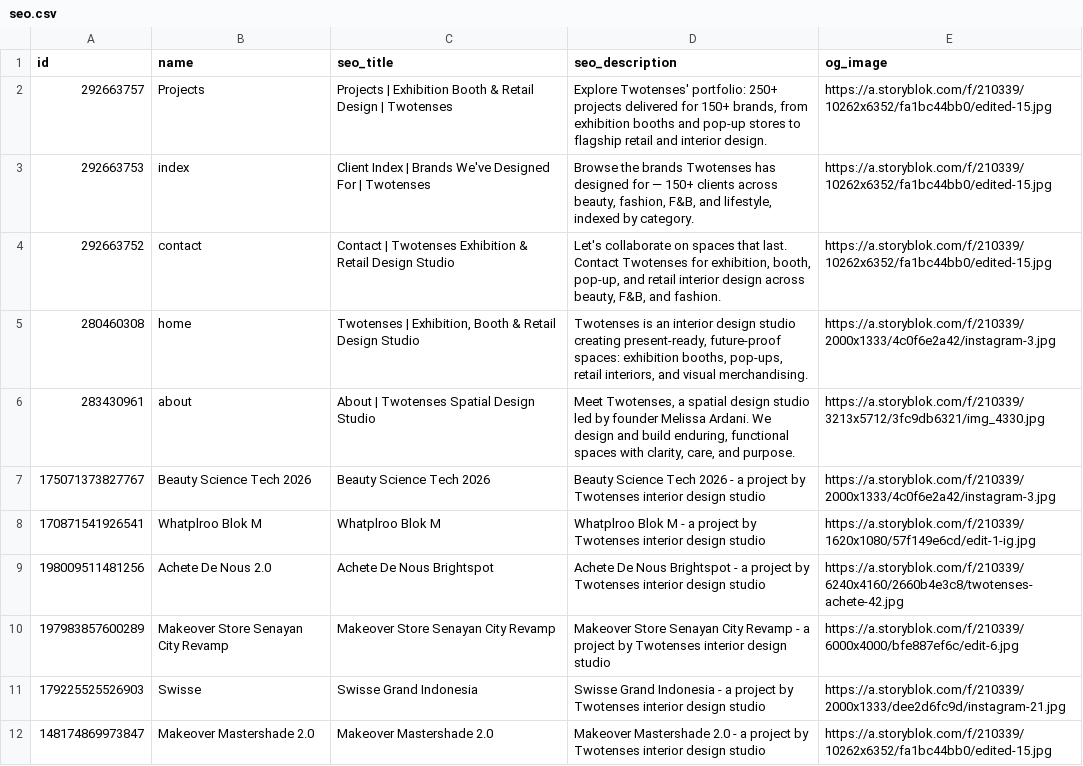
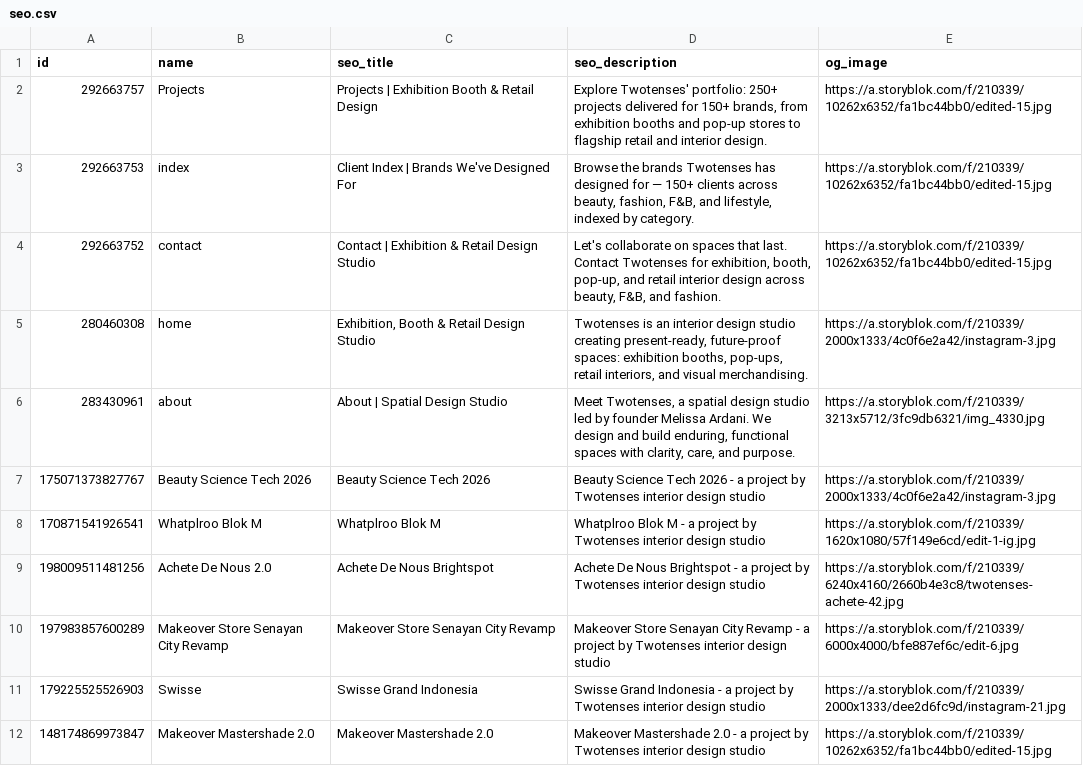
Before and after one commit to albertpratomo/twotenses, a CSV file: data/seo.csv, drawn as a sheet; only a part is shown.

Commit message:
feat: use og_image as og image

```diff
--- a/data/seo.csv
+++ b/data/seo.csv
@@ -1,7 +1,7 @@
 id,name,seo_title,seo_description,og_image
-292663757,Projects,Projects | Exhibition Booth & Retail Design | Twotenses,"Explore Twotenses' portfolio: 250+ projects delivered for 150+ brands, from exhibition booths and pop-up stores to flagship retail and interior design.",https://a.storyblok.com/f/210339/10262x6352/fa1bc44bb0/edited-15.jpg
-292663753,index,Client Index | Brands We've Designed For | Twotenses,"Browse the brands Twotenses has designed for — 150+ clients across beauty, fashion, F&B, and lifestyle, indexed by category.",https://a.storyblok.com/f/210339/10262x6352/fa1bc44bb0/edited-15.jpg
-292663752,contact,Contact | Twotenses Exhibition & Retail Design Studio,"Let's collaborate on spaces that last. Contact Twotenses for exhibition, booth, pop-up, and retail interior design across beauty, F&B, and fashion.",https://a.storyblok.com/f/210339/10262x6352/fa1bc44bb0/edited-15.jpg
-280460308,home,"Twotenses | Exhibition, Booth & Retail Design Studio","Twotenses is an interior design studio creating present-ready, future-proof spaces: exhibition booths, pop-ups, retail interiors, and visual merchandising.",https://a.storyblok.com/f/210339/2000x1333/4c0f6e2a42/instagram-3.jpg
-283430961,about,About | Twotenses Spatial Design Studio,"Meet Twotenses, a spatial design studio led by founder Melissa Ardani. We design and build enduring, functional spaces with clarity, care, and purpose.",https://a.storyblok.com/f/210339/3213x5712/3fc9db6321/img_4330.jpg
+292663757,Projects,Projects | Exhibition Booth & Retail Design,"Explore Twotenses' portfolio: 250+ projects delivered for 150+ brands, from exhibition booths and pop-up stores to flagship retail and interior design.",https://a.storyblok.com/f/210339/10262x6352/fa1bc44bb0/edited-15.jpg
+292663753,index,Client Index | Brands We've Designed For,"Browse the brands Twotenses has designed for — 150+ clients across beauty, fashion, F&B, and lifestyle, indexed by category.",https://a.storyblok.com/f/210339/10262x6352/fa1bc44bb0/edited-15.jpg
+292663752,contact,Contact | Exhibition & Retail Design Studio,"Let's collaborate on spaces that last. Contact Twotenses for exhibition, booth, pop-up, and retail interior design across beauty, F&B, and fashion.",https://a.storyblok.com/f/210339/10262x6352/fa1bc44bb0/edited-15.jpg
+280460308,home,"Exhibition, Booth & Retail Design Studio","Twotenses is an interior design studio creating present-ready, future-proof spaces: exhibition booths, pop-ups, retail interiors, and visual merchandising.",https://a.storyblok.com/f/210339/2000x1333/4c0f6e2a42/instagram-3.jpg
+283430961,about,About | Spatial Design Studio,"Meet Twotenses, a spatial design studio led by founder Melissa Ardani. We design and build enduring, functional spaces with clarity, care, and purpose.",https://a.storyblok.com/f/210339/3213x5712/3fc9db6321/img_4330.jpg
 175071373827767,Beauty Science Tech 2026,Beauty Science Tech 2026,Beauty Science Tech 2026 - a project by Twotenses interior design studio,https://a.storyblok.com/f/210339/2000x1333/4c0f6e2a42/instagram-3.jpg
```
Also changed, not shown: 2 other files.
